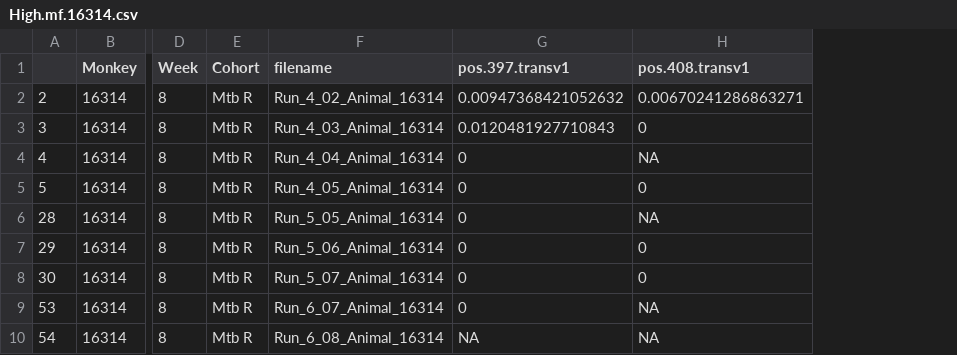
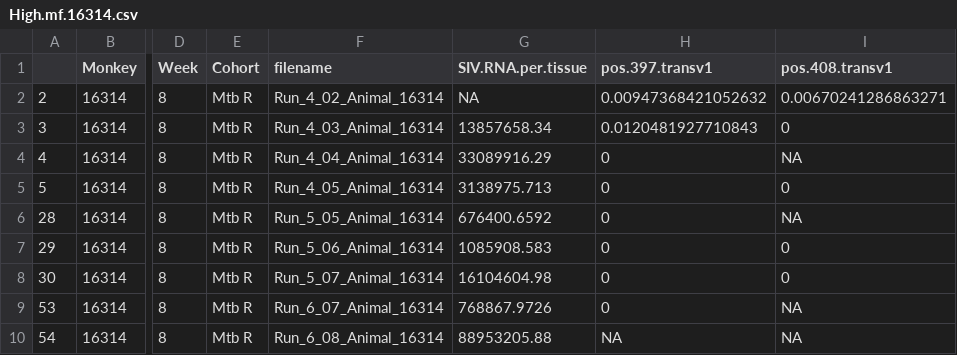
Before and after one commit to kahot/SIV-R21, a CSV file: Output/MF/High.mf.16314.csv, drawn as a sheet; only a part is shown, gaps mark what is left out; the diff names each change by its address in the sheet, - before the commit and + after, or states it on an @@ line.

```diff
--- a/Output/MF/High.mf.16314.csv
+++ b/Output/MF/High.mf.16314.csv
+column G (SIV.RNA.per.tissue), rows 2-10: NA | 13857658.34 | 33089916.29 | 3138975.713 | 676400.6592 | 1085908.583 | 16104604.98 | 768867.9726 | 88953205.88
```
Also changed, not shown: Output/MF/Difference_MF_betwTissues_mean_p-val.csv, Output/MF/High.mf.20615.csv, 40 other files.
